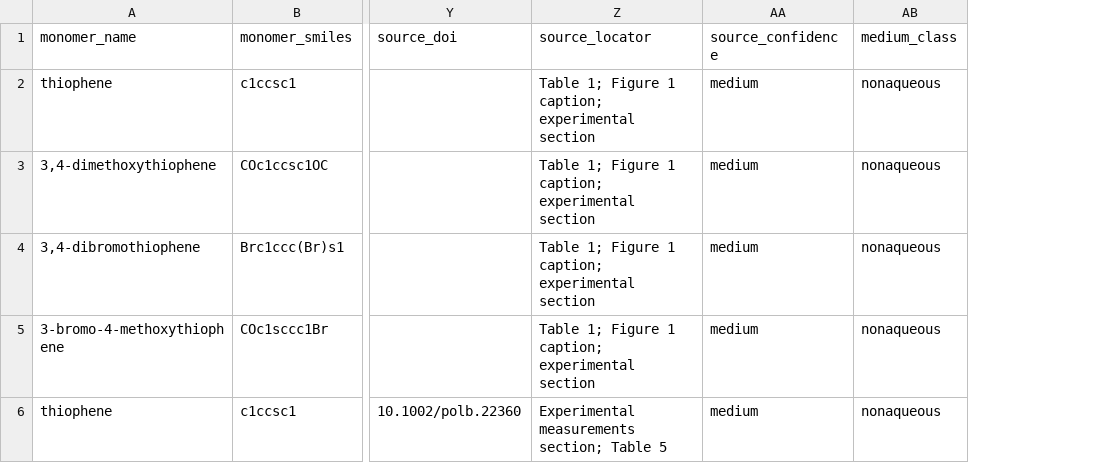
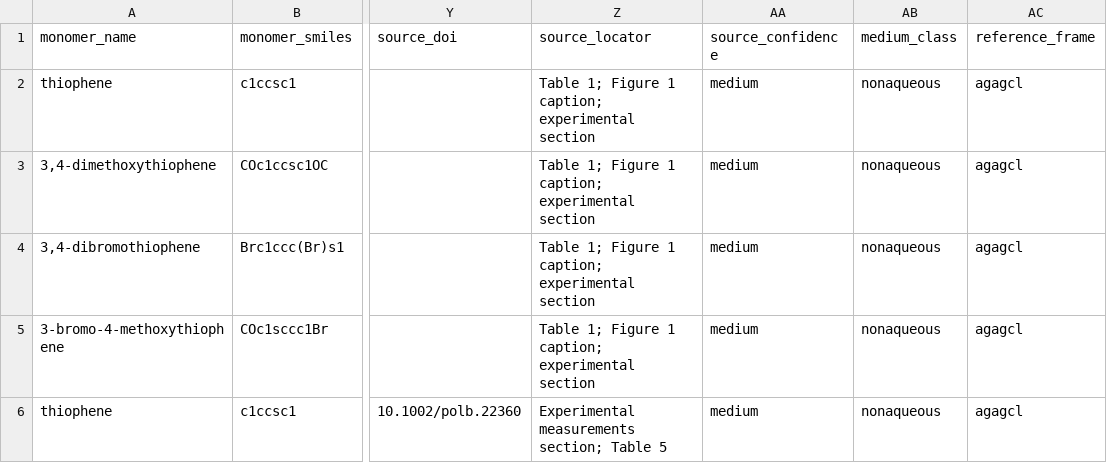
Before and after one commit to Caesiumatic/CombHTS, a CSV file: data/benchmark.csv, drawn as a sheet; only a part is shown, gaps mark what is left out; the diff covers the shown part only; the diff names each change by its address in the sheet, - before the commit and + after, or states it on an @@ line.

Commit message:
Add profile-driven benchmark calibration v2

```diff
--- a/data/benchmark.csv
+++ b/data/benchmark.csv
+column AC (reference_frame), rows 2-6: all agagcl
```
Also changed, not shown: 6 added rows elsewhere in this file, 9 other files.
